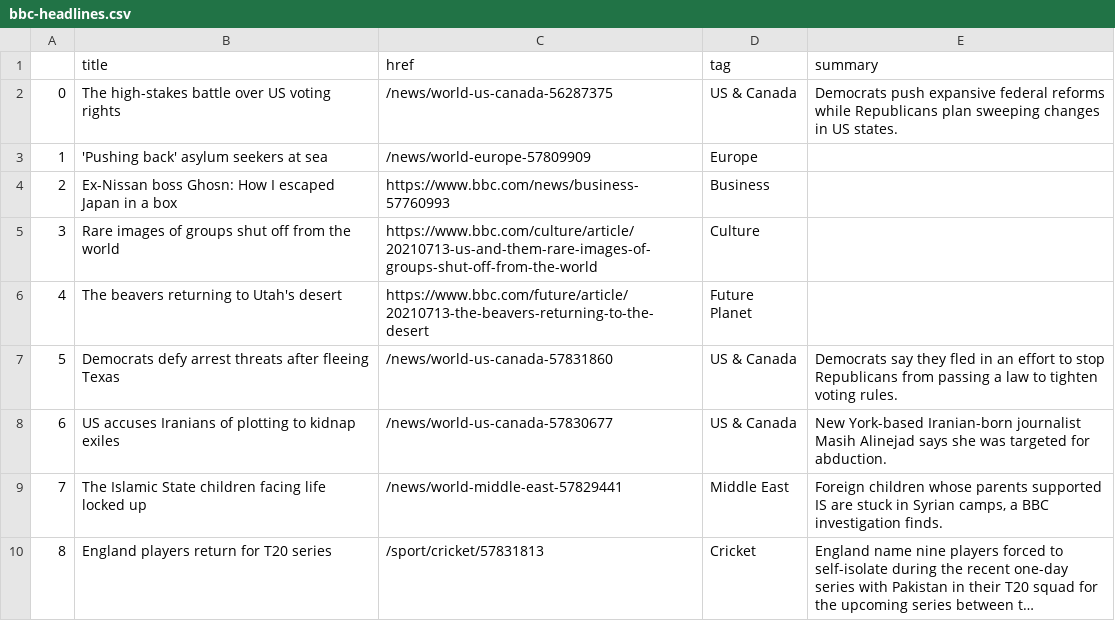
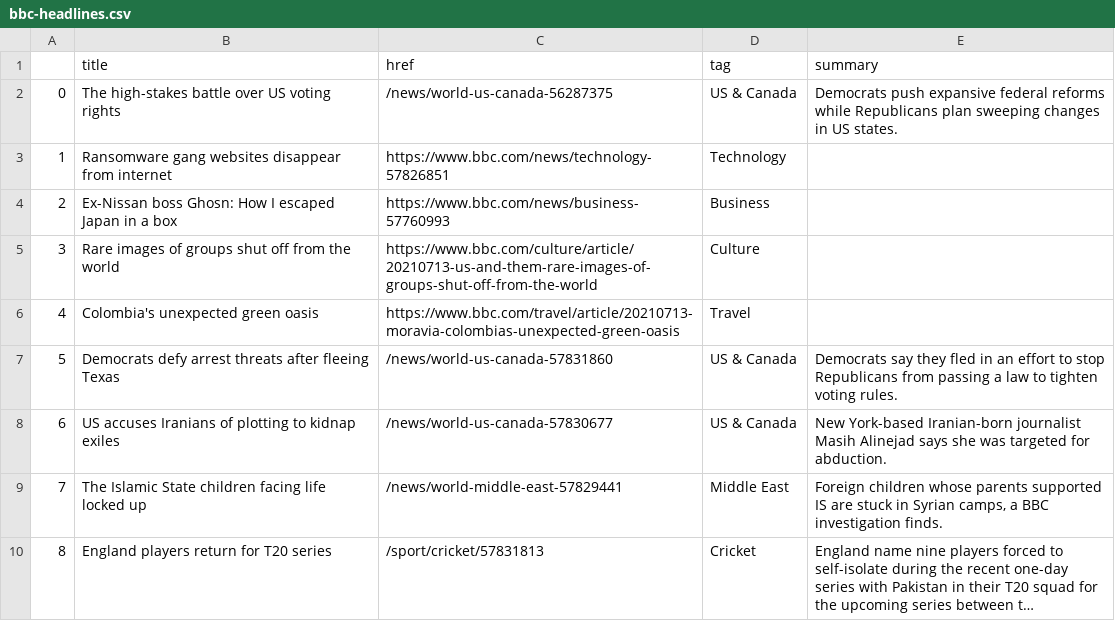
Before and after one commit to bronna/auto-scraper, a CSV file: bbc-headlines.csv, drawn as a sheet; only a part is shown; long unchanged cells end in …; the diff covers the shown part only.

```diff
--- a/bbc-headlines.csv
+++ b/bbc-headlines.csv
@@ -2,6 +2,6 @@
 0,The high-stakes battle over US voting rights,/news/world-us-canada-56287375,US & Canada,Democrats push expansive federal reforms while Republicans plan sweeping changes in US states.
-1,'Pushing back' asylum seekers at sea,/news/world-europe-57809909,Europe,
+1,Ransomware gang websites disappear from internet,https://www.bbc.com/news/technology-57826851,Technology,
 2,Ex-Nissan boss Ghosn: How I escaped Japan in a box,https://www.bbc.com/news/business-57760993,Business,
 3,Rare images of groups shut off from the world,https://www.bbc.com/culture/article/20210713-us-and-them-rare-images-of-groups-shut-off-from-the-world,Culture,
-4,The beavers returning to Utah's desert,https://www.bbc.com/future/article/20210713-the-beavers-returning-to-the-desert,Future Planet,
+4,Colombia's unexpected green oasis,https://www.bbc.com/travel/article/20210713-moravia-colombias-unexpected-green-oasis,Travel,
 5,Democrats defy arrest threats after fleeing Texas,/news/world-us-canada-57831860,US & Canada,Democrats say they fled in an effort to stop Republicans from passing a law to tighten voting rules.
```
Also changed, not shown: 30 edited cells elsewhere in this file.
